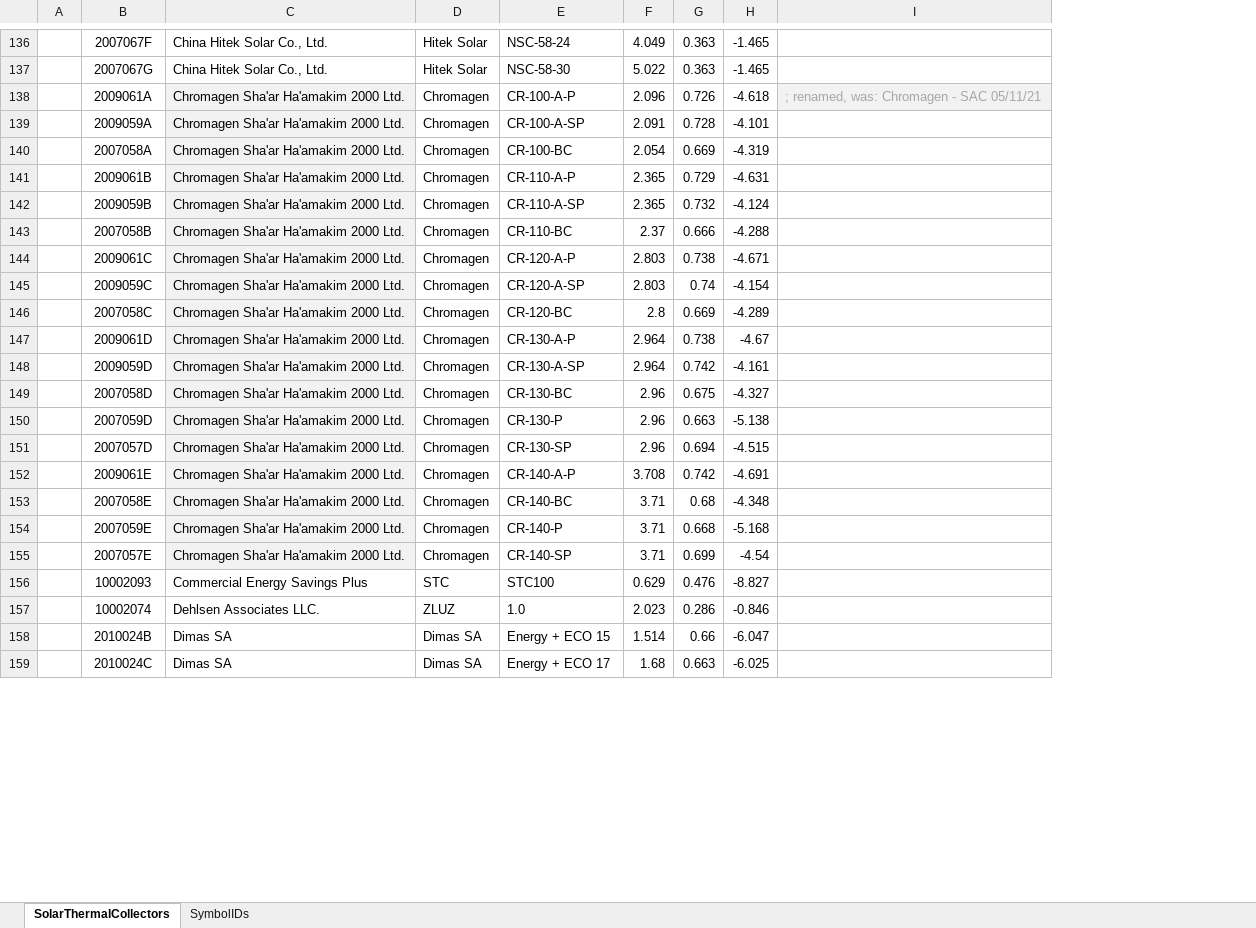
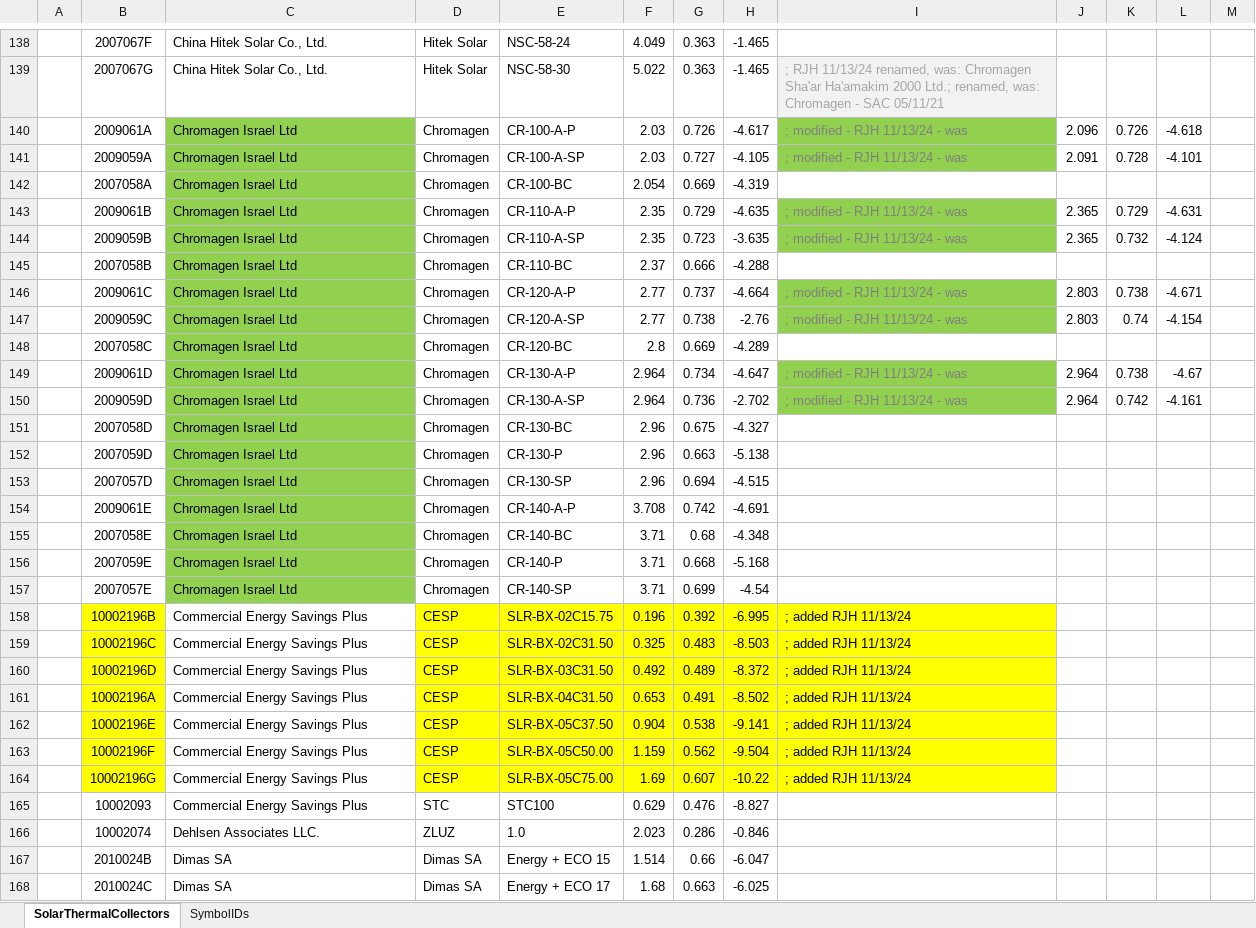
Before and after one commit to joesinger12/Test-Mirror-Workflow, an Excel workbook: RulesetDev/Rulesets/CA Res/Rules/SolarThermalCollectors.xlsx, sheet SolarThermalCollectors, drawn as a sheet; only a part is shown, gaps mark what is left out; values as stored, in another font and other column widths than the file's, no borders; removed rows and columns are numbered as before the commit, all else as after; the diff covers the shown part only; the diff names each change by its address in the sheet, - before the commit and + after, or states it on an @@ line.

Commit message:
SVN (res) commit #2498 by robhitchcock       SRCC OG-100 solar collectors list update (tic #1373):

```diff
--- a/RulesetDev/Rulesets/CA Res/Rules/SolarThermalCollectors.xlsx (sheet SolarThermalCollectors)
+++ b/RulesetDev/Rulesets/CA Res/Rules/SolarThermalCollectors.xlsx (sheet SolarThermalCollectors)
-column I, row 138: ; renamed, was: Chromagen - SAC 05/11/21
+column I, rows 139-150: ; RJH 11/13/24 renamed, was: Chromagen Sha'ar Ha'amakim 2000 Ltd.; renamed, was: Chromagen - SAC 05/11/21 | ; modified - RJH 11/13/24 - was | ; modified - RJH 11/13/24 - was |  | ; modified - RJH 11/13/24 - was | ; modified - RJH 11/13/24 - was |  | ; modified - RJH 11/13/24 - was | ; modified - RJH 11/13/24 - was |  | ; modified - RJH 11/13/24 - was | ; modified - RJH 11/13/24 - was
+column J, rows 140-150: 2.096 | 2.091 |  | 2.365 | 2.365 |  | 2.803 | 2.803 |  | 2.964 | 2.964
+column K, rows 140-150: 0.726 | 0.728 |  | 0.729 | 0.732 |  | 0.738 | 0.74 |  | 0.738 | 0.742
+column L, rows 140-150: -4.618 | -4.101 |  | -4.631 | -4.124 |  | -4.671 | -4.154 |  | -4.67 | -4.161
+column M, empty
-C140:C157: Chromagen Sha'ar Ha'amakim 2000 Ltd.
+C140:C157: Chromagen Israel Ltd
-C140:C157 fill: #F2F2F2
+C140:C157 fill: #92D050
-F140: 2.096
+F140: 2.03
-H140: -4.618
+H140: -4.617
-F141: 2.091
+F141: 2.03
-G141: 0.728
+G141: 0.727
-H141: -4.101
+H141: -4.105
-F143:F144: 2.365
+F143:F144: 2.35
-H143: -4.631
+H143: -4.635
-G144: 0.732
+G144: 0.723
-H144: -4.124
+H144: -3.635
-F146:F147: 2.803
+F146:F147: 2.77
-G146: 0.738
+G146: 0.737
-H146: -4.671
+H146: -4.664
-G147: 0.74
+G147: 0.738
-H147: -4.154
+H147: -2.76
-G149: 0.738
+G149: 0.734
-H149: -4.67
+H149: -4.647
-G150: 0.742
+G150: 0.736
-H150: -4.161
+H150: -2.702
+row 158:  | 10002196B | Commercial Energy Savings Plus | CESP | SLR-BX-02C15.75 | 0.196 | 0.392 | -6.995 | ; added RJH 11/13/24
+row 159:  | 10002196C | Commercial Energy Savings Plus | CESP | SLR-BX-02C31.50 | 0.325 | 0.483 | -8.503 | ; added RJH 11/13/24
+row 160:  | 10002196D | Commercial Energy Savings Plus | CESP | SLR-BX-03C31.50 | 0.492 | 0.489 | -8.372 | ; added RJH 11/13/24
+row 161:  | 10002196A | Commercial Energy Savings Plus | CESP | SLR-BX-04C31.50 | 0.653 | 0.491 | -8.502 | ; added RJH 11/13/24
+row 162:  | 10002196E | Commercial Energy Savings Plus | CESP | SLR-BX-05C37.50 | 0.904 | 0.538 | -9.141 | ; added RJH 11/13/24
+row 163:  | 10002196F | Commercial Energy Savings Plus | CESP | SLR-BX-05C50.00 | 1.159 | 0.562 | -9.504 | ; added RJH 11/13/24
+row 164:  | 10002196G | Commercial Energy Savings Plus | CESP | SLR-BX-05C75.00 | 1.69 | 0.607 | -10.22 | ; added RJH 11/13/24
```
Also changed, not shown: 42 added rows, 1 removed row, 243 edited cells and cell formats elsewhere in this sheet, 8 other files.
